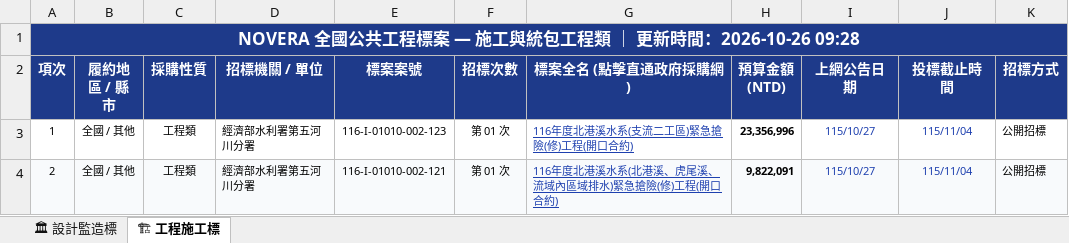
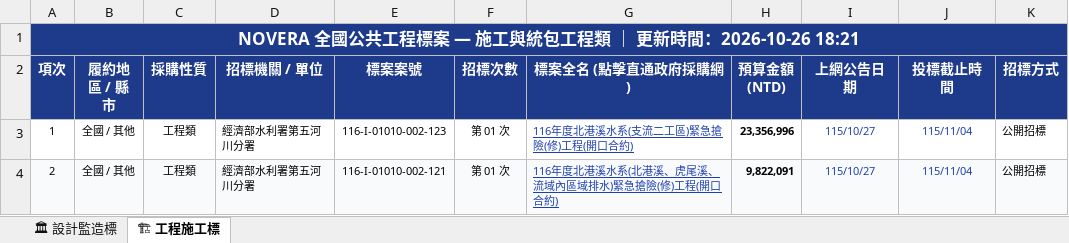
Before and after one commit to gardenai0222-a11y/gardenai0222-a11y.github.io, an Excel workbook: tenders_today.xlsx, sheet 🏗 工程施工標, drawn as a sheet; only a part is shown; values as stored, in another font and other column widths than the file's, no borders; the diff names each change by its address in the sheet, - before the commit and + after, or states it on an @@ line.

```diff
--- a/tenders_today.xlsx (sheet 🏗 工程施工標)
+++ b/tenders_today.xlsx (sheet 🏗 工程施工標)
-A1 (項次): …時間：2026-10-26 09:28
+A1 (項次): …時間：2026-10-26 18:21
```
Also changed, not shown: sheet 🏛 設計監造標, 2 other files.
